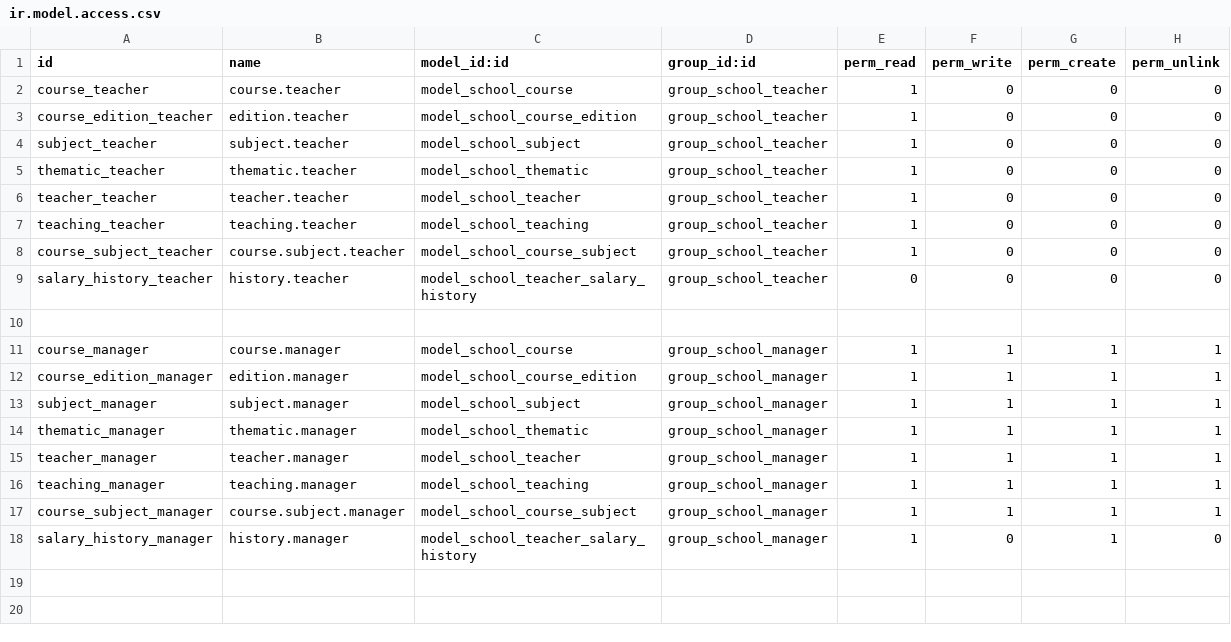
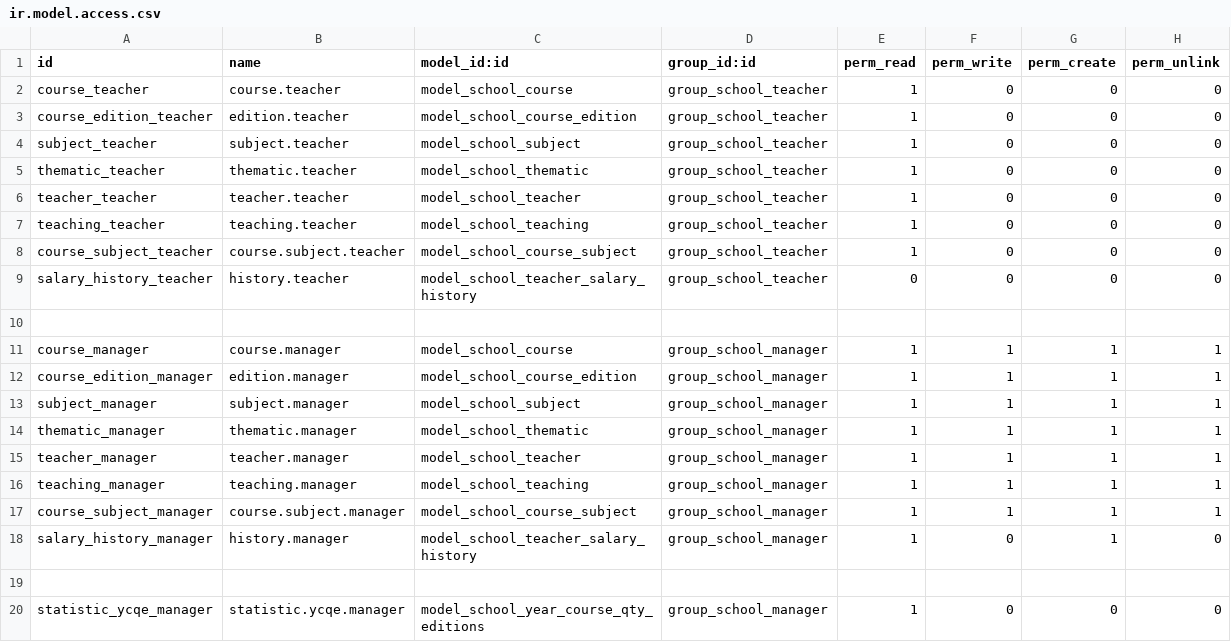
Before and after one commit to PixelStar7/SGE_Modul_School_Pau, a CSV file: security/ir.model.access.csv, drawn as a sheet; the diff names each change by its address in the sheet, - before the commit and + after, or states it on an @@ line.

```diff
--- a/security/ir.model.access.csv
+++ b/security/ir.model.access.csv
+row 19: (empty)
+row 20: statistic_ycqe_manager | statistic.ycqe.manager | model_school_year_course_qty_editions | group_school_manager | 1 | 0 | 0 | 0
```
Also changed, not shown: 5 other files.
